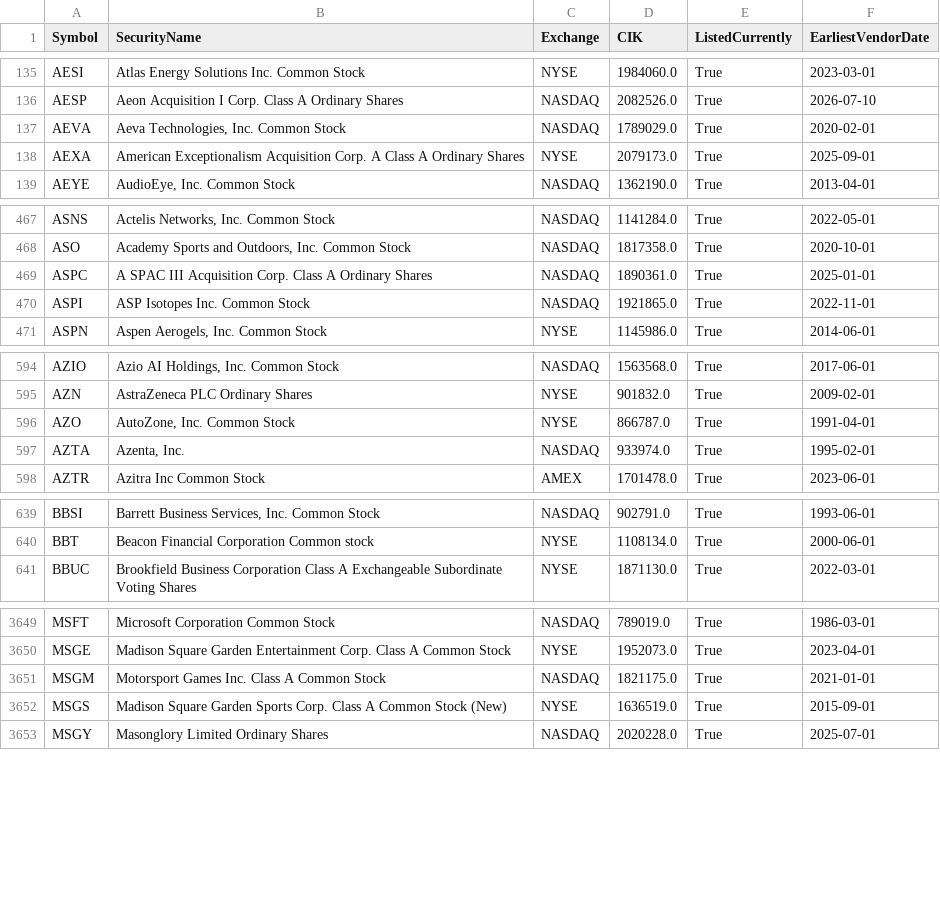
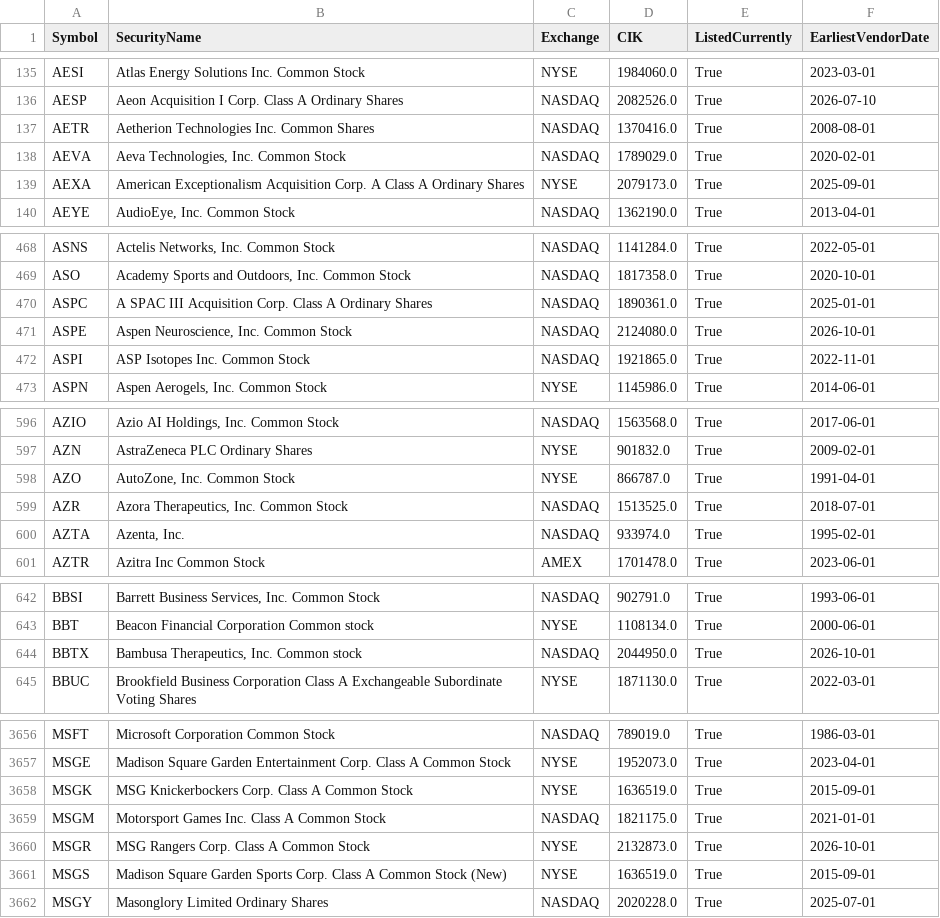
Before and after one commit to Entangled-Query/us-stocks-screener, a CSV file: data/cache/universe_cache.csv, drawn as a sheet; only a part is shown, gaps mark what is left out; the diff covers the shown part only; the diff names each change by its address in the sheet, - before the commit and + after, or states it on an @@ line.

```diff
--- a/data/cache/universe_cache.csv
+++ b/data/cache/universe_cache.csv
+row 137: AETR | Aetherion Technologies Inc. Common Shares | NASDAQ | 1370416.0 | True | 2008-08-01
+row 471: ASPE | Aspen Neuroscience, Inc. Common Stock | NASDAQ | 2124080.0 | True | 2026-10-01
+row 599: AZR | Azora Therapeutics, Inc. Common Stock | NASDAQ | 1513525.0 | True | 2018-07-01
+row 644: BBTX | Bambusa Therapeutics, Inc. Common stock | NASDAQ | 2044950.0 | True | 2026-10-01
+row 3658: MSGK | MSG Knickerbockers Corp. Class A Common Stock | NYSE | 1636519.0 | True | 2015-09-01
+row 3660: MSGR | MSG Rangers Corp. Class A Common Stock | NYSE | 2132873.0 | True | 2026-10-01
```
Also changed, not shown: 5 added rows elsewhere in this file, data/outputs/earliest_vendor_dates.csv, data/outputs/us_symbols.csv, 3 other files.
